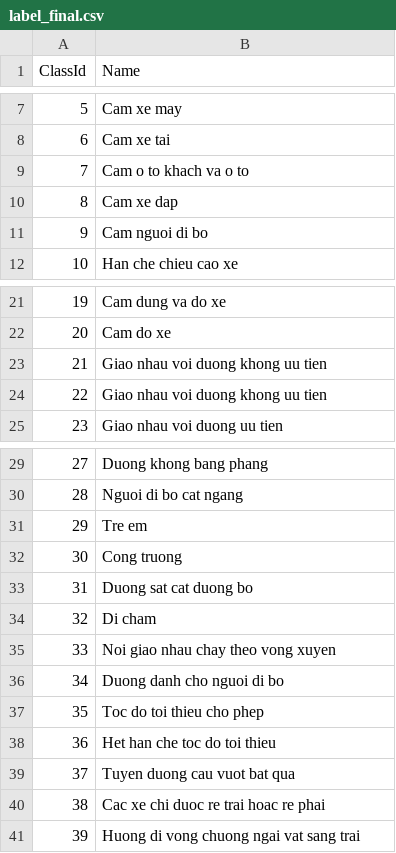
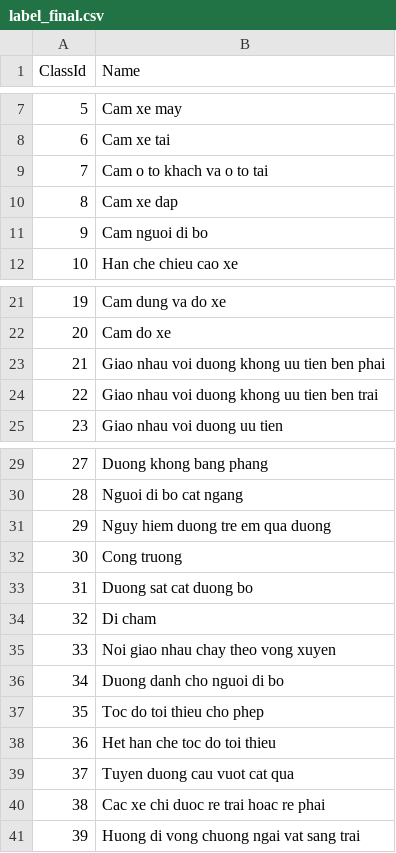
Before and after one commit to duchuy05/AI, a CSV file: Traffic_Sign_VN_Recognition/label_final.csv, drawn as a sheet; only a part is shown, gaps mark what is left out.

```diff
--- a/Traffic_Sign_VN_Recognition/label_final.csv
+++ b/Traffic_Sign_VN_Recognition/label_final.csv
@@ -8,3 +8,3 @@ ClassId,Name
 6,Cam xe tai
-7,Cam o to khach va o to
+7,Cam o to khach va o to tai
 8,Cam xe dap
@@ -22,4 +22,4 @@ ClassId,Name
 20,Cam do xe
-21,Giao nhau voi duong khong uu tien
-22,Giao nhau voi duong khong uu tien
+21,Giao nhau voi duong khong uu tien ben phai
+22,Giao nhau voi duong khong uu tien ben trai
 23,Giao nhau voi duong uu tien
@@ -30,3 +30,3 @@ ClassId,Name
 28,Nguoi di bo cat ngang
-29,Tre em
+29,Nguy hiem duong tre em qua duong
 30,Cong truong
@@ -38,3 +38,3 @@ ClassId,Name
 36,Het han che toc do toi thieu
-37,Tuyen duong cau vuot bat qua
+37,Tuyen duong cau vuot cat qua
 38,Cac xe chi duoc re trai hoac re phai
```
Also changed, not shown: 48 other files.
